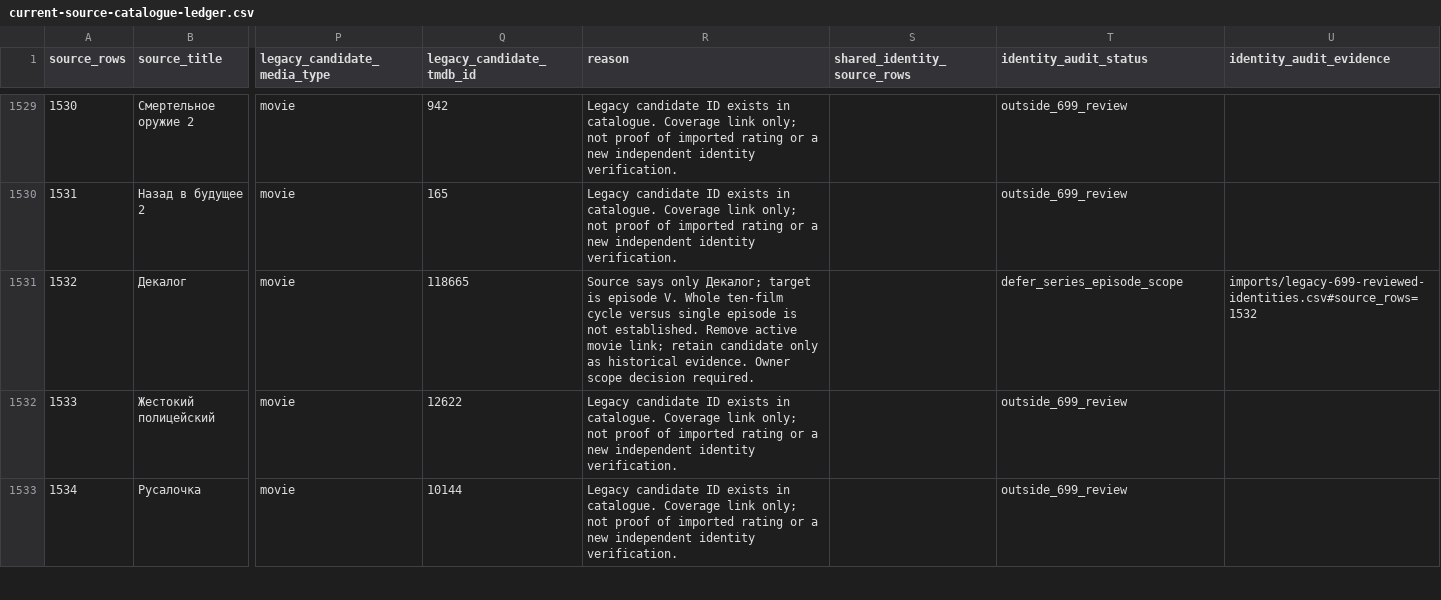
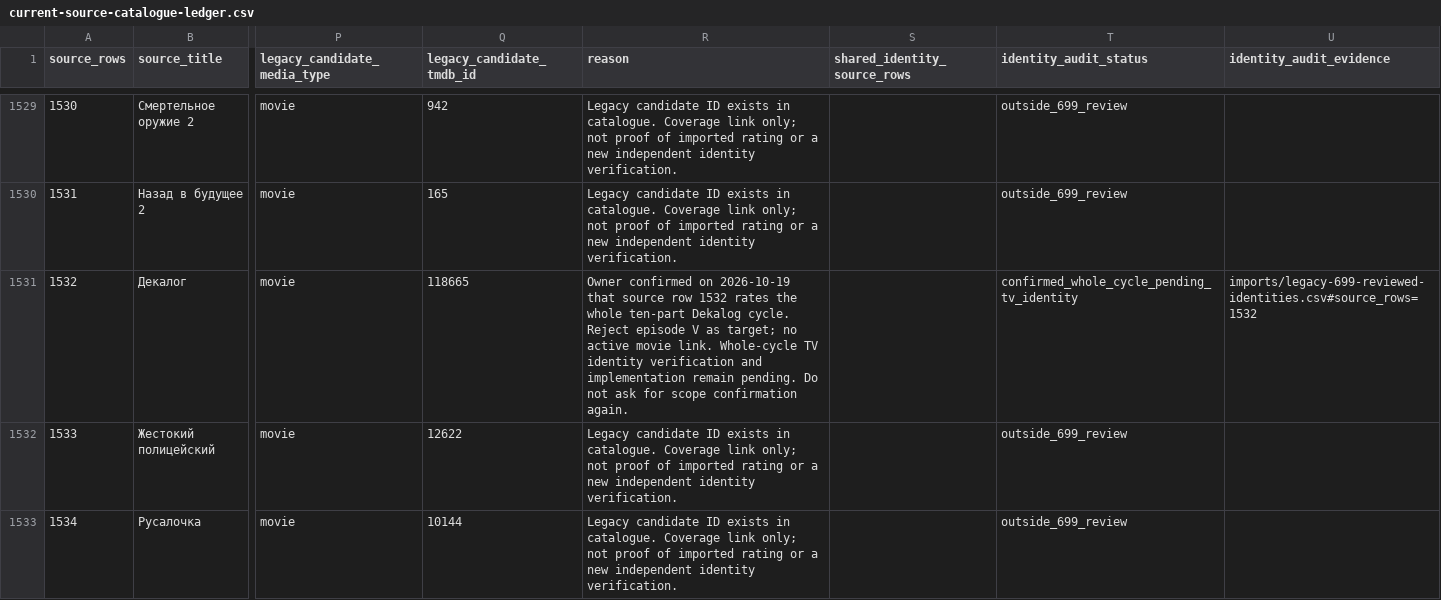
Before and after one commit to strannik-06/culture-atlas, a CSV file: import-previews/current-source-catalogue-ledger.csv, drawn as a sheet; only a part is shown, gaps mark what is left out; the diff names each change by its address in the sheet, - before the commit and + after, or states it on an @@ line.

```diff
--- a/import-previews/current-source-catalogue-ledger.csv
+++ b/import-previews/current-source-catalogue-ledger.csv
-R1531 (reason): Source says only Декалог; target is episode V. Whole ten-film cycle versus single episode is not established. Remove active movie link; retain candidate only as historical evidence. Owner scope decision required.
+R1531 (reason): Owner confirmed on 2026-10-19 that source row 1532 rates the whole ten-part Dekalog cycle. Reject episode V as target; no active movie link. Whole-cycle TV identity verification and implementation remain pending. Do not ask for scope confirmation again.
-T1531 (identity_audit_status): defer_series_episode_scope
+T1531 (identity_audit_status): confirmed_whole_cycle_pending_tv_identity
```
Also changed, not shown: imports/legacy-699-reviewed-identities.csv, 3 other files.
